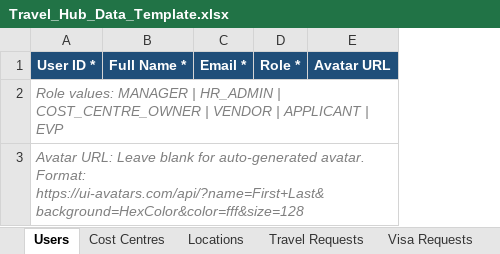
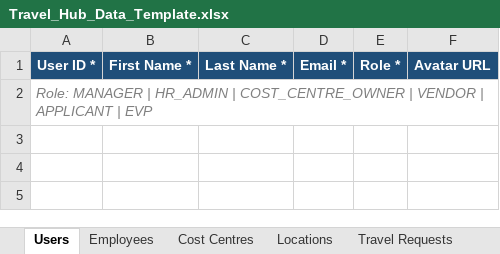
Before and after one commit to hariprasath4199-maker/Travel-Hub, an Excel workbook: Travel_Hub_Data_Template.xlsx, sheet Users, drawn as a sheet; values as stored, in another font and other column widths than the file's, no borders; removed rows and columns are numbered as before the commit, all else as after; the diff names each change by its address in the sheet, - before the commit and + after, or states it on an @@ line.

```diff
--- a/Travel_Hub_Data_Template.xlsx (sheet Users)
+++ b/Travel_Hub_Data_Template.xlsx (sheet Users)
+sheet tab: Employees
-column B, row 1: Full Name *
+column B, row 1: First Name *
+column C, row 1: Last Name *
-A2: Role values: MANAGER |…
+A2: Role: MANAGER |…
-row 3: Avatar URL: Leave blank for auto-generated avatar. Format: https://ui-avatars.com/api/?name=First+Last&background=HexColor&color=fff&size=128
```
Also changed, not shown: sheet Reference Guide, sheet Travel Requests, sheet Visa Requests, sheet Ticket Bookings, sheet Cost Centres, sheet Locations, 24 other files.
